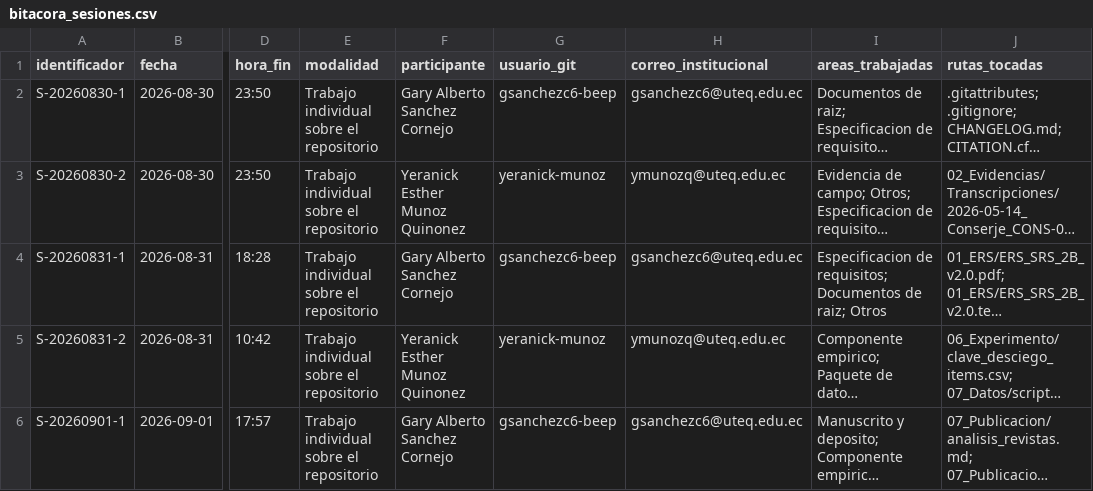
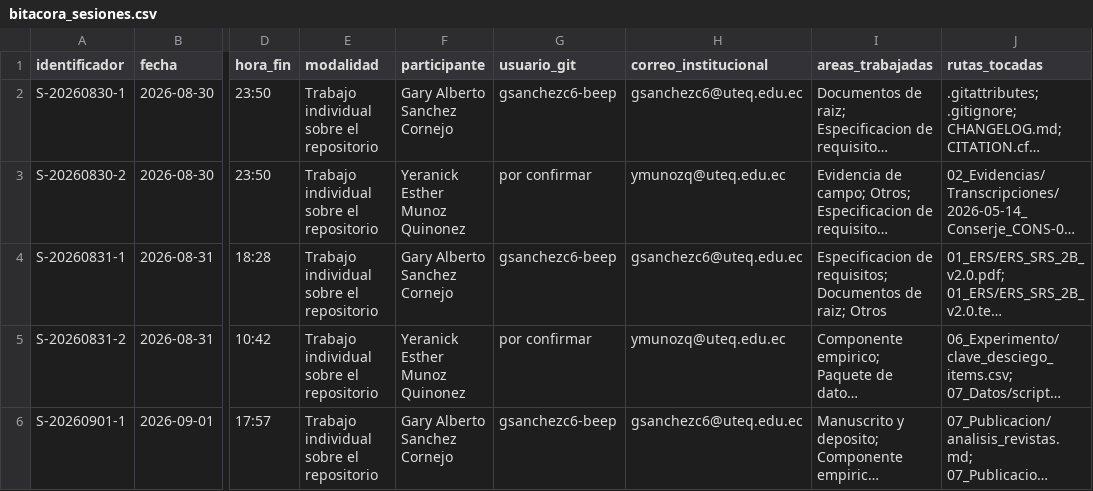
Before and after one commit to gsanchezc6-beep/SIGA_FGMMN_ISR401_AVANCE_2B, a CSV file: 10_Autoria/bitacora_sesiones.csv, drawn as a sheet; only a part is shown, gaps mark what is left out; long unchanged cells end in …; the diff covers the shown part only; the diff names each change by its address in the sheet, - before the commit and + after, or states it on an @@ line.

```diff
--- a/10_Autoria/bitacora_sesiones.csv
+++ b/10_Autoria/bitacora_sesiones.csv
-G3 (usuario_git): yeranick-munoz
+G3 (usuario_git): por confirmar
-G5 (usuario_git): yeranick-munoz
+G5 (usuario_git): por confirmar
```
Also changed, not shown: 1 added row and 7 edited cells elsewhere in this file, 02_Evidencias/Consentimientos/registro_consentimientos.csv, 10 other files.
